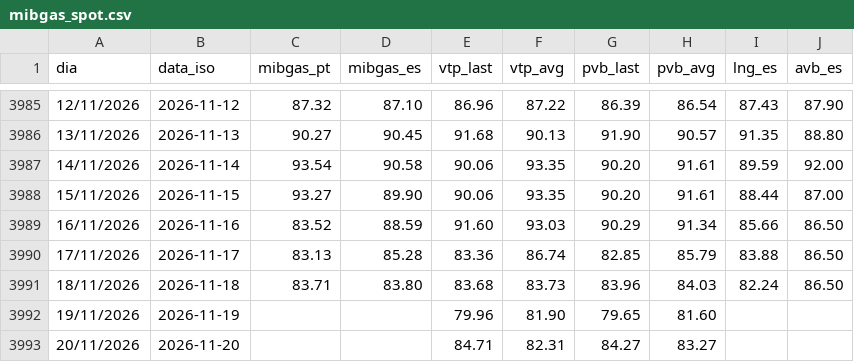
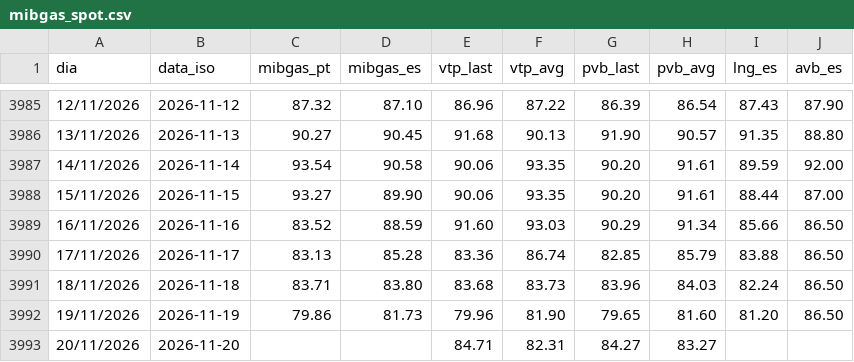
Before and after one commit to tiagofelicia/dados-energia, a CSV file: data/gas/mibgas_spot.csv, drawn as a sheet; only a part is shown, gaps mark what is left out.

```diff
--- a/data/gas/mibgas_spot.csv
+++ b/data/gas/mibgas_spot.csv
@@ -3991,3 +3991,3 @@
 18/11/2026,2026-11-18,83.71,83.80,83.68,83.73,83.96,84.03,82.24,86.50
-19/11/2026,2026-11-19,,,79.96,81.90,79.65,81.60,,
+19/11/2026,2026-11-19,79.86,81.73,79.96,81.90,79.65,81.60,81.20,86.50
 20/11/2026,2026-11-20,,,84.71,82.31,84.27,83.27,,
```
Also changed, not shown: 2 other files.
